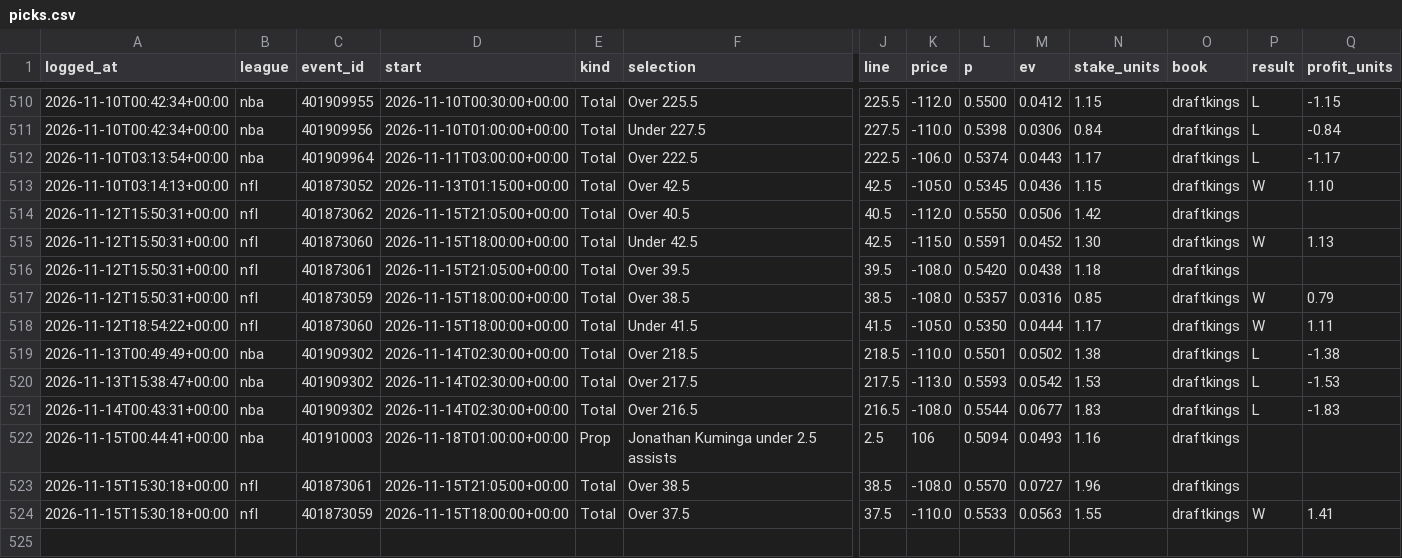
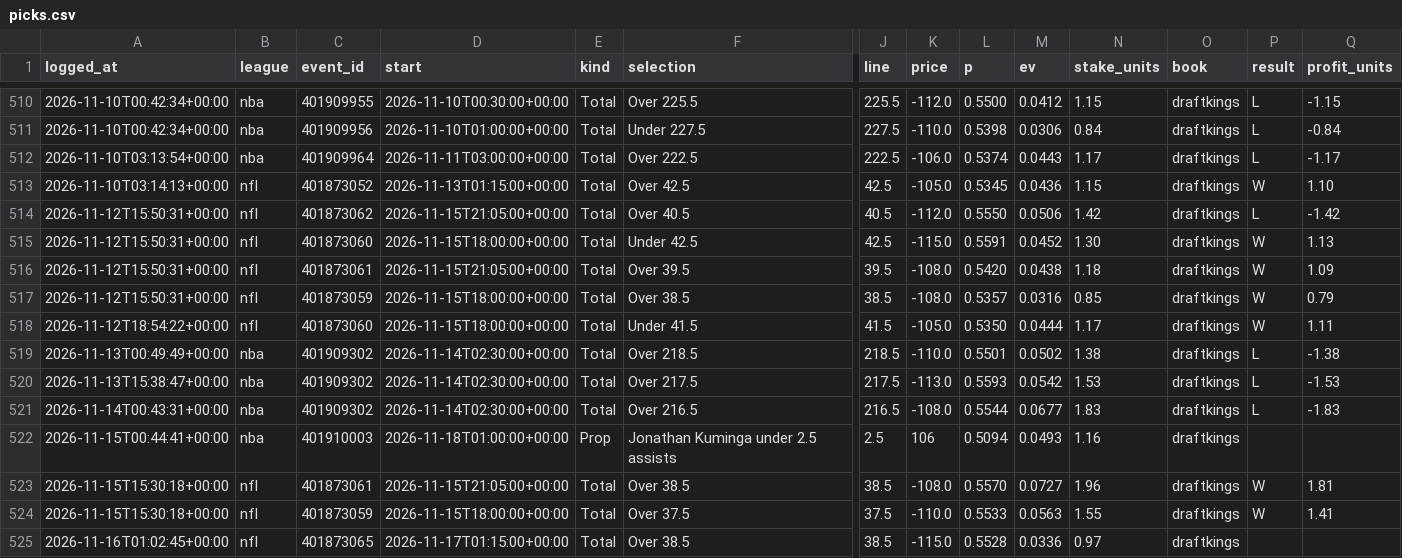
Before and after one commit to gmoneydakota/my-city, a CSV file: bets/history/picks.csv, drawn as a sheet; only a part is shown, gaps mark what is left out; rows hold the shown columns only; the diff names each change by its address in the sheet, - before the commit and + after, or states it on an @@ line.

```diff
--- a/bets/history/picks.csv
+++ b/bets/history/picks.csv
-P514 (result): (empty)
+P514 (result): L
-Q514 (profit_units): (empty)
+Q514 (profit_units): -1.42
-P516 (result): (empty)
+P516 (result): W
-Q516 (profit_units): (empty)
+Q516 (profit_units): 1.09
-P523 (result): (empty)
+P523 (result): W
-Q523 (profit_units): (empty)
+Q523 (profit_units): 1.81
+row 525: 2026-11-16T01:02:45+00:00 | nfl | 401873065 | 2026-11-17T01:15:00+00:00 | Total | Over 38.5 | 38.5 | -115.0 | 0.5528 | 0.0336 | 0.97 | draftkings
```
Also changed, not shown: 16 other files.
